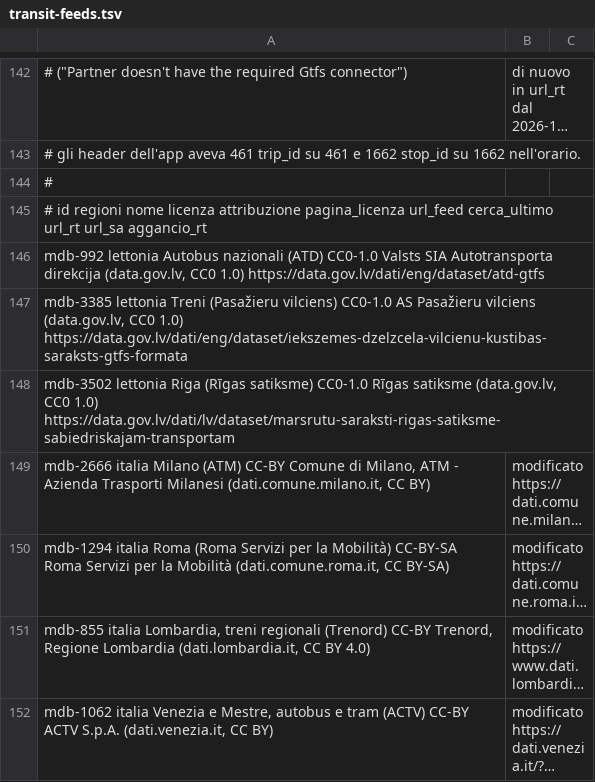
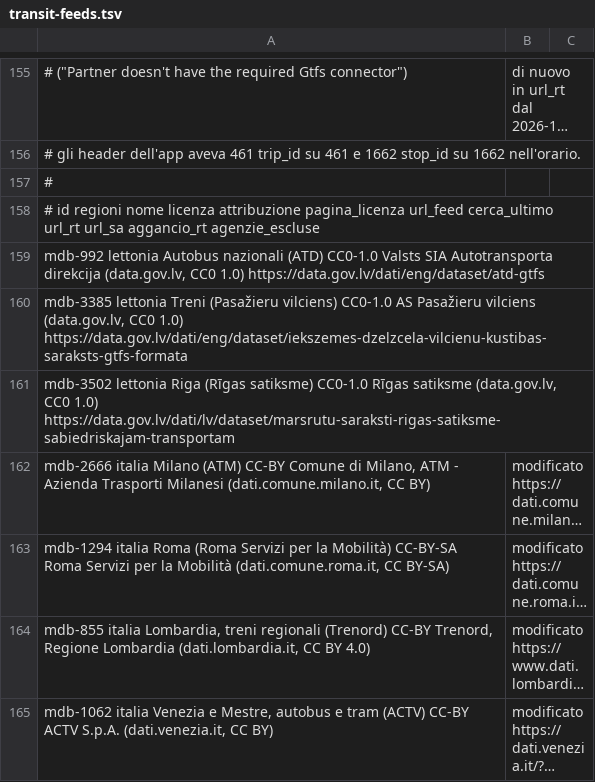
Before and after one commit to miracle091/pocket-travel, a TSV file: tools/data-pipeline/transit-feeds.tsv, drawn as a sheet; only a part is shown, gaps mark what is left out; long unchanged cells end in …; the diff covers the shown part only.

```diff
--- a/tools/data-pipeline/transit-feeds.tsv
+++ b/tools/data-pipeline/transit-feeds.tsv
@@ -144,3 +157,3 @@
 #
-# id	regioni	nome	licenza	attribuzione	pagina_licenza	url_feed	cerca_ultimo	url_rt	url_sa	aggancio_rt
+# id	regioni	nome	licenza	attribuzione	pagina_licenza	url_feed	cerca_ultimo	url_rt	url_sa	aggancio_rt	agenzie_escluse
 mdb-992	lettonia	Autobus nazionali (ATD)	CC0-1.0	Valsts SIA Autotransporta direkcija (data.gov.lv, CC0 1.0)	https://data.gov.lv/dati/eng/dataset/atd-gtfs
```
Also changed, not shown: 20 added rows elsewhere in this file, 6 other files.
